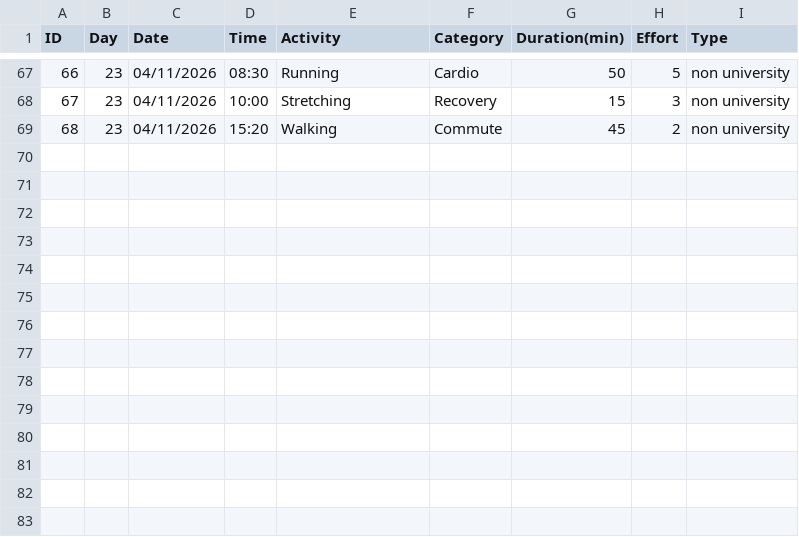
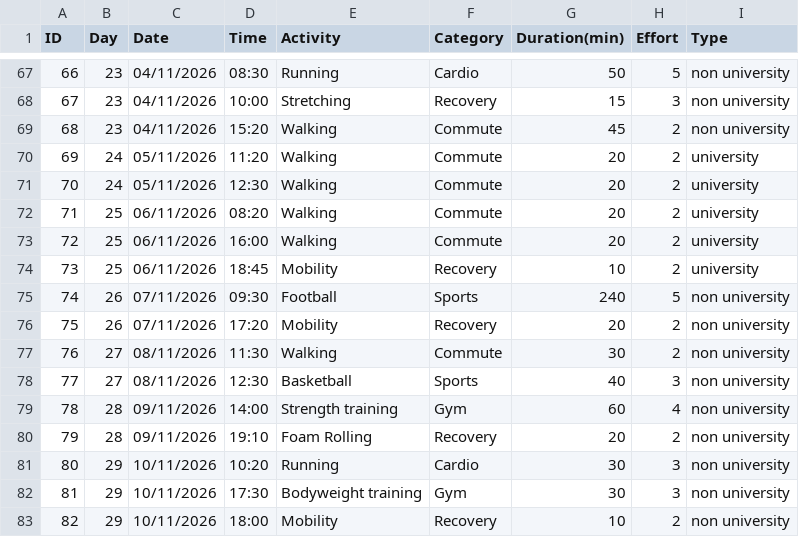
Before and after one commit to cyrilpun/DearData100Project, a CSV file: Data/Movement_Data.csv, drawn as a sheet; only a part is shown, gaps mark what is left out; the diff names each change by its address in the sheet, - before the commit and + after, or states it on an @@ line.

Commit message:
Add data for days 24-29

```diff
--- a/Data/Movement_Data.csv
+++ b/Data/Movement_Data.csv
+row 70: 69 | 24 | 05/11/2026 | 11:20 | Walking | Commute | 20 | 2 | university
+row 71: 70 | 24 | 05/11/2026 | 12:30 | Walking | Commute | 20 | 2 | university
+row 72: 71 | 25 | 06/11/2026 | 08:20 | Walking | Commute | 20 | 2 | university
+row 73: 72 | 25 | 06/11/2026 | 16:00 | Walking | Commute | 20 | 2 | university
+row 74: 73 | 25 | 06/11/2026 | 18:45 | Mobility | Recovery | 10 | 2 | university
+row 75: 74 | 26 | 07/11/2026 | 09:30 | Football | Sports | 240 | 5 | non university
+row 76: 75 | 26 | 07/11/2026 | 17:20 | Mobility | Recovery | 20 | 2 | non university
+row 77: 76 | 27 | 08/11/2026 | 11:30 | Walking | Commute | 30 | 2 | non university
+row 78: 77 | 27 | 08/11/2026 | 12:30 | Basketball | Sports | 40 | 3 | non university
+row 79: 78 | 28 | 09/11/2026 | 14:00 | Strength training | Gym | 60 | 4 | non university
+row 80: 79 | 28 | 09/11/2026 | 19:10 | Foam Rolling | Recovery | 20 | 2 | non university
+row 81: 80 | 29 | 10/11/2026 | 10:20 | Running | Cardio | 30 | 3 | non university
+row 82: 81 | 29 | 10/11/2026 | 17:30 | Bodyweight training | Gym | 30 | 3 | non university
+row 83: 82 | 29 | 10/11/2026 | 18:00 | Mobility | Recovery | 10 | 2 | non university
```
